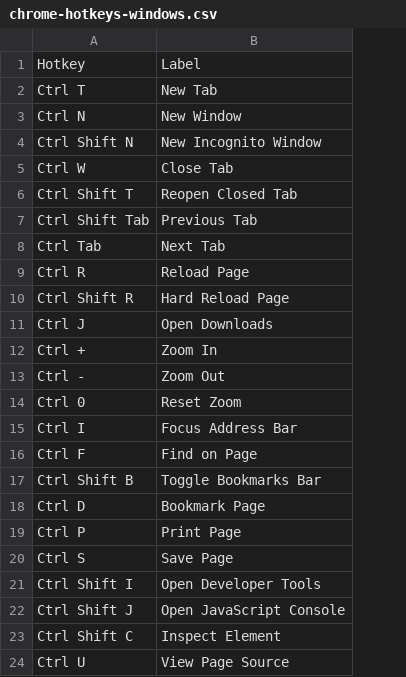
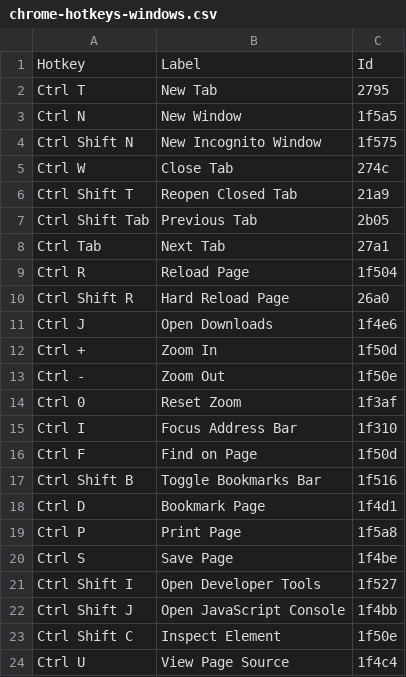
Before and after one commit to tayles/stream-deck-profile-generator, a CSV file: examples/chrome-hotkeys-windows.csv, drawn as a sheet; the diff names each change by its address in the sheet, - before the commit and + after, or states it on an @@ line.

Commit message:
feat: Update examples

```diff
--- a/examples/chrome-hotkeys-windows.csv
+++ b/examples/chrome-hotkeys-windows.csv
+column C, rows 1-24: Id | 2795 | 1f5a5 | 1f575 | 274c | 21a9 | 2b05 | 27a1 | 1f504 | 26a0 | 1f4e6 | 1f50d | 1f50e | 1f3af | 1f310 | 1f50d | 1f516 | 1f4d1 | 1f5a8 | 1f4be | 1f527 | 1f4bb | 1f50e | 1f4c4
```
Also changed, not shown: examples/rainbow-virtual-keyboard.csv, 6 other files.
